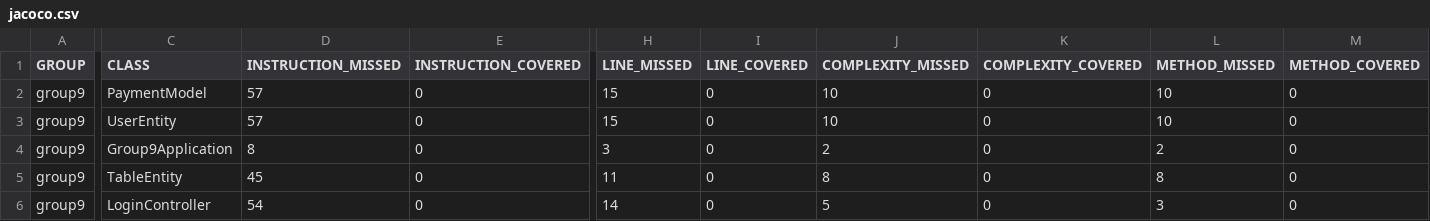
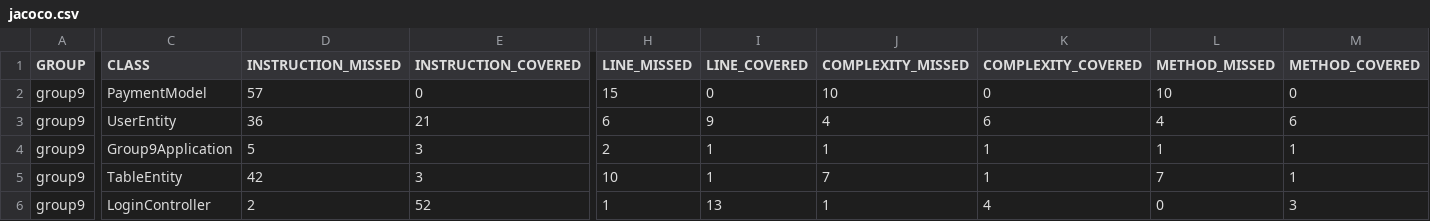
Before and after one commit to aashishasim10/ReservationTableOnline, a CSV file: target/site/jacoco/jacoco.csv, drawn as a sheet; only a part is shown, gaps mark what is left out; the diff covers the shown part only; the diff names each change by its address in the sheet, - before the commit and + after, or states it on an @@ line.

```diff
--- a/target/site/jacoco/jacoco.csv
+++ b/target/site/jacoco/jacoco.csv
-D3 (INSTRUCTION_MISSED): 57
+D3 (INSTRUCTION_MISSED): 36
-E3 (INSTRUCTION_COVERED): 0
+E3 (INSTRUCTION_COVERED): 21
-H3 (LINE_MISSED): 15
+H3 (LINE_MISSED): 6
-I3 (LINE_COVERED): 0
+I3 (LINE_COVERED): 9
-J3 (COMPLEXITY_MISSED): 10
+J3 (COMPLEXITY_MISSED): 4
-K3 (COMPLEXITY_COVERED): 0
+K3 (COMPLEXITY_COVERED): 6
-L3 (METHOD_MISSED): 10
+L3 (METHOD_MISSED): 4
-M3 (METHOD_COVERED): 0
+M3 (METHOD_COVERED): 6
-D4 (INSTRUCTION_MISSED): 8
+D4 (INSTRUCTION_MISSED): 5
-E4:E5 (INSTRUCTION_COVERED): 0
+E4:E5 (INSTRUCTION_COVERED): 3
-H4 (LINE_MISSED): 3
+H4 (LINE_MISSED): 2
-I4:I5 (LINE_COVERED): 0
+I4:I5 (LINE_COVERED): 1
-J4 (COMPLEXITY_MISSED): 2
+J4 (COMPLEXITY_MISSED): 1
-K4:K5 (COMPLEXITY_COVERED): 0
+K4:K5 (COMPLEXITY_COVERED): 1
-L4 (METHOD_MISSED): 2
+L4 (METHOD_MISSED): 1
-M4:M5 (METHOD_COVERED): 0
+M4:M5 (METHOD_COVERED): 1
-D5 (INSTRUCTION_MISSED): 45
+D5 (INSTRUCTION_MISSED): 42
-H5 (LINE_MISSED): 11
+H5 (LINE_MISSED): 10
-J5 (COMPLEXITY_MISSED): 8
+J5 (COMPLEXITY_MISSED): 7
-L5 (METHOD_MISSED): 8
+L5 (METHOD_MISSED): 7
-D6 (INSTRUCTION_MISSED): 54
+D6 (INSTRUCTION_MISSED): 2
-E6 (INSTRUCTION_COVERED): 0
+E6 (INSTRUCTION_COVERED): 52
-H6 (LINE_MISSED): 14
+H6 (LINE_MISSED): 1
-I6 (LINE_COVERED): 0
+I6 (LINE_COVERED): 13
-J6 (COMPLEXITY_MISSED): 5
+J6 (COMPLEXITY_MISSED): 1
-K6 (COMPLEXITY_COVERED): 0
+K6 (COMPLEXITY_COVERED): 4
-L6 (METHOD_MISSED): 3
+L6 (METHOD_MISSED): 0
-M6 (METHOD_COVERED): 0
+M6 (METHOD_COVERED): 3
```
Also changed, not shown: 98 edited cells elsewhere in this file, 46 other files.
